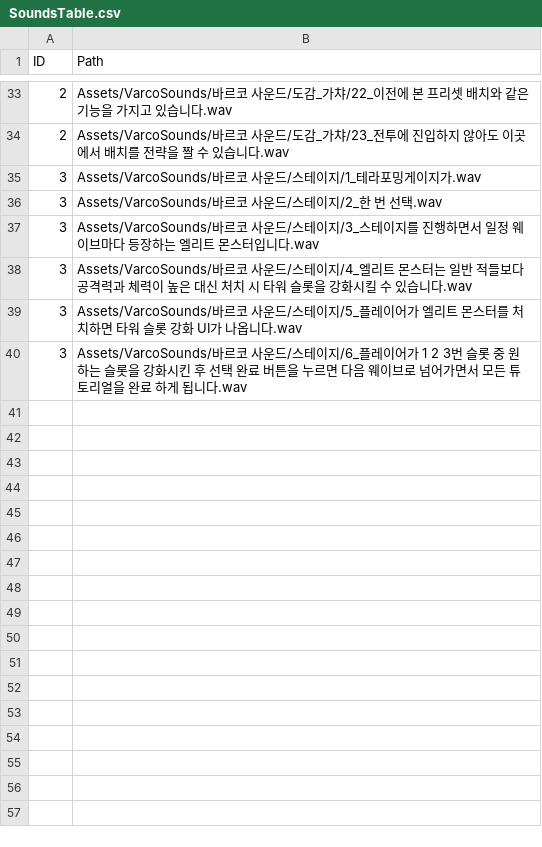
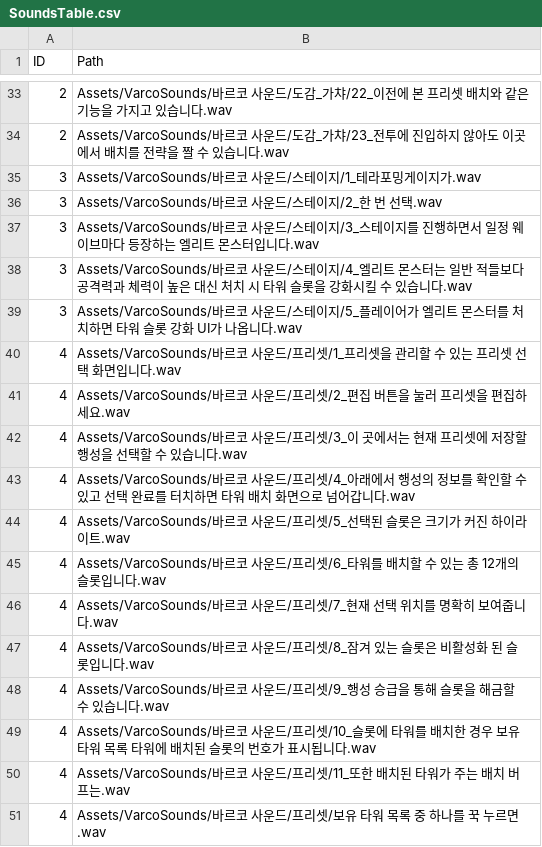
Before and after one commit to MM1152/MyPlanet, a CSV file: Assets/DataTables/SoundsTable.csv, drawn as a sheet; only a part is shown, gaps mark what is left out.

```diff
--- a/Assets/DataTables/SoundsTable.csv
+++ b/Assets/DataTables/SoundsTable.csv
@@ -39,2 +39,13 @@ ID,Path
 3,"Assets/VarcoSounds/바르코 사운드/스테이지/5_플레이어가 엘리트 몬스터를 처치하면 타워 슬롯 강화 UI가 나옵니다.wav"
-3,"Assets/VarcoSounds/바르코 사운드/스테이지/6_플레이어가 1 2 3번 슬롯 중 원하는 슬롯을 강화시킨 후 선택 완료 버튼을 누르면 다음 웨이브로 넘어가면서 모든 튜토리얼을 완료 하게 됩니다.wav"
+4,"Assets/VarcoSounds/바르코 사운드/프리셋/1_프리셋을 관리할 수 있는 프리셋 선택 화면입니다.wav"
+4,"Assets/VarcoSounds/바르코 사운드/프리셋/2_편집 버튼을 눌러 프리셋을 편집하세요.wav"
+4,"Assets/VarcoSounds/바르코 사운드/프리셋/3_이 곳에서는 현재 프리셋에 저장할 행성을 선택할 수 있습니다.wav"
+4,"Assets/VarcoSounds/바르코 사운드/프리셋/4_아래에서 행성의 정보를 확인할 수 있고 선택 완료를 터치하면 타워 배치 화면으로 넘어갑니다.wav"
+4,"Assets/VarcoSounds/바르코 사운드/프리셋/5_선택된 슬롯은 크기가 커진 하이라이트.wav"
+4,"Assets/VarcoSounds/바르코 사운드/프리셋/6_타워를 배치할 수 있는 총 12개의 슬롯입니다.wav"
+4,"Assets/VarcoSounds/바르코 사운드/프리셋/7_현재 선택 위치를 명확히 보여줍니다.wav"
+4,"Assets/VarcoSounds/바르코 사운드/프리셋/8_잠겨 있는 슬롯은 비활성화 된 슬롯입니다.wav"
+4,"Assets/VarcoSounds/바르코 사운드/프리셋/9_행성 승급을 통해 슬롯을 해금할 수 있습니다.wav"
+4,"Assets/VarcoSounds/바르코 사운드/프리셋/10_슬롯에 타워를 배치한 경우 보유 타워 목록 타워에 배치된 슬롯의 번호가 표시됩니다.wav"
+4,"Assets/VarcoSounds/바르코 사운드/프리셋/11_또한 배치된 타워가 주는 배치 버프는.wav"
+4,"Assets/VarcoSounds/바르코 사운드/프리셋/보유 타워 목록 중 하나를 꾹 누르면.wav"
```
Also changed, not shown: 40 other files.
